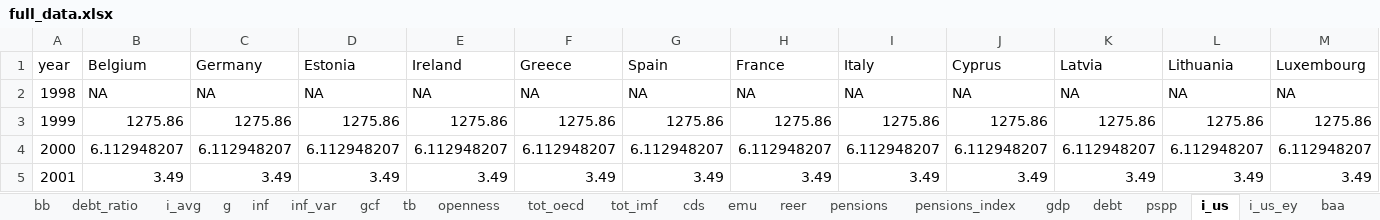
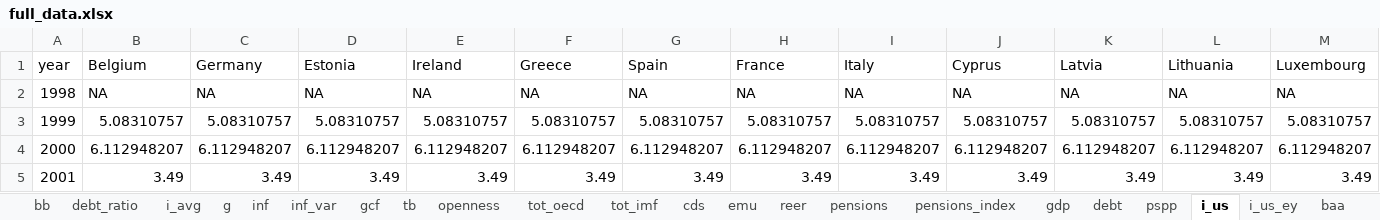
Before and after one commit to bmueller2501/macroX_sovereign-yield-spreads, an Excel workbook: input/full_data.xlsx, sheet i_us, drawn as a sheet; only a part is shown; values as stored, in another font and other column widths than the file's, no borders; the diff covers the shown part only; the diff names each change by its address in the sheet, - before the commit and + after, or states it on an @@ line.

Commit message:
correction us value 1999

```diff
--- a/input/full_data.xlsx (sheet i_us)
+++ b/input/full_data.xlsx (sheet i_us)
-B3 (Belgium): 1275.86
+B3 (Belgium): 5.08310757
-C3 (Germany): 1275.86
+C3 (Germany): 5.08310757
-D3 (Estonia): 1275.86
+D3 (Estonia): 5.08310757
-E3 (Ireland): 1275.86
+E3 (Ireland): 5.08310757
-F3 (Greece): 1275.86
+F3 (Greece): 5.08310757
-G3 (Spain): 1275.86
+G3 (Spain): 5.08310757
-H3 (France): 1275.86
+H3 (France): 5.08310757
-I3 (Italy): 1275.86
+I3 (Italy): 5.08310757
-J3 (Cyprus): 1275.86
+J3 (Cyprus): 5.08310757
-K3 (Latvia): 1275.86
+K3 (Latvia): 5.08310757
-L3 (Lithuania): 1275.86
+L3 (Lithuania): 5.08310757
-M3 (Luxembourg): 1275.86
+M3 (Luxembourg): 5.08310757
```
Also changed, not shown: 7 edited cells elsewhere in this sheet, input/us_yield_curve.xlsx.
